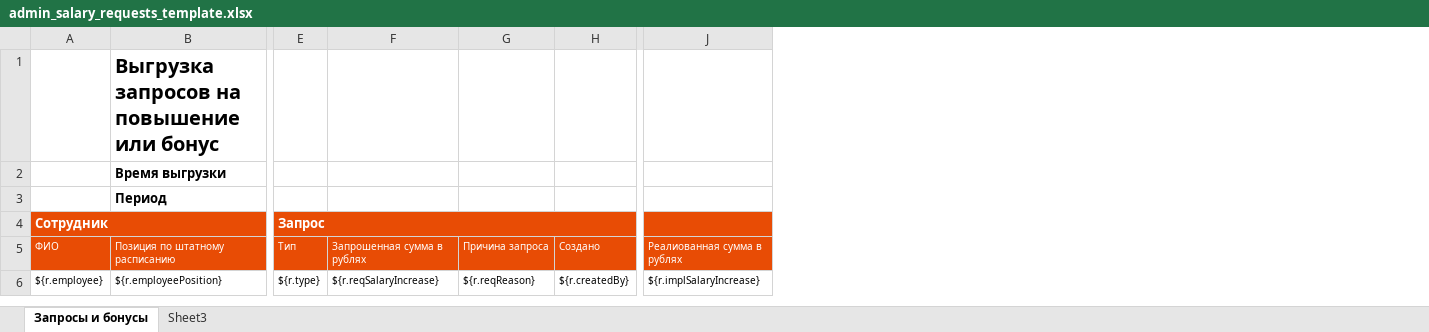
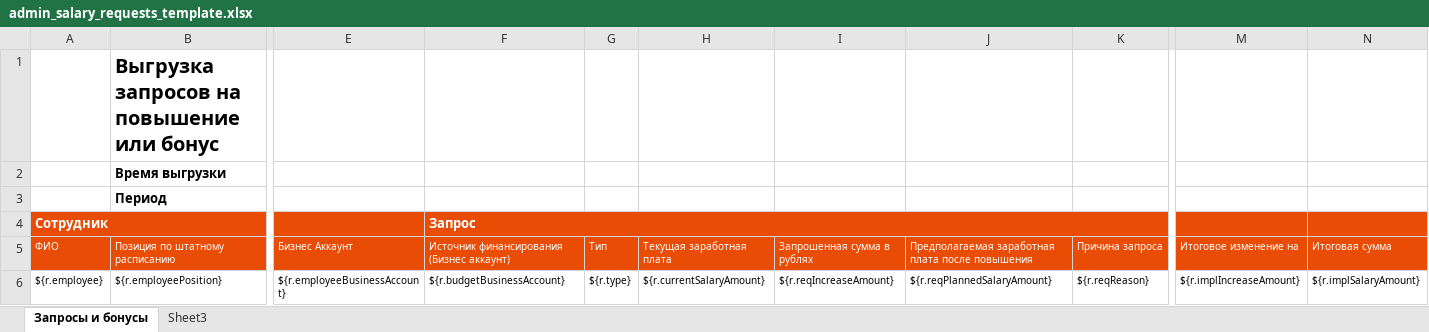
Before and after one commit to abondin/hreasy, an Excel workbook: platform/src/main/resources/jxls/admin_salary_requests_template.xlsx, sheet Запросы и бонусы, drawn as a sheet; only a part is shown, gaps mark what is left out; values as stored, in another font and other column widths than the file's, no borders; charts and pictures and conditional formats and table styles not drawn; removed rows and columns are numbered as before the commit, all else as after; the diff names each change by its address in the sheet, - before the commit and + after, or states it on an @@ line.

Commit message:
Working forms to create and implement salary request

```diff
--- a/platform/src/main/resources/jxls/admin_salary_requests_template.xlsx (sheet Запросы и бонусы)
+++ b/platform/src/main/resources/jxls/admin_salary_requests_template.xlsx (sheet Запросы и бонусы)
+column E, rows 5-6: Бизнес Аккаунт | ${r.employeeBusinessAccount}
+column F, rows 4-6: Запрос | Источник финансирования (Бизнес аккаунт) | ${r.budgetBusinessAccount}
+column H, rows 5-6: Текущая заработная плата | ${r.currentSalaryAmount}
+column J, rows 5-6: Предполагаемая заработная плата после повышения | ${r.reqPlannedSalaryAmount}
-column H, rows 5-6: Создано | ${r.createdBy}
-column J, rows 5-6: Реалиованная сумма в рублях | ${r.implSalaryIncrease}
+column M, rows 5-6: Итоговое изменение на | ${r.implIncreaseAmount}
+column N, rows 5-6: Итоговая сумма | ${r.implSalaryAmount}
-G4: Запрос
+G4: (empty)
-E4:H4 merged
-I6: ${r.reqSalaryIncrease}
+I6: ${r.reqIncreaseAmount}
```
Also changed, not shown: 10 other files.
